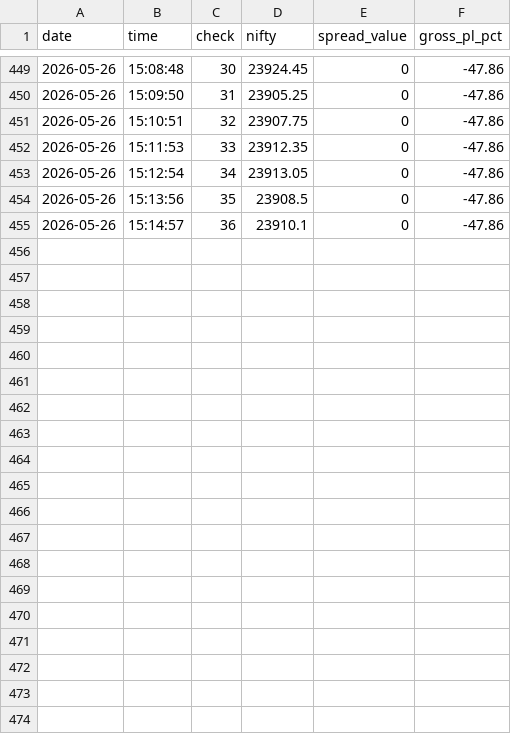
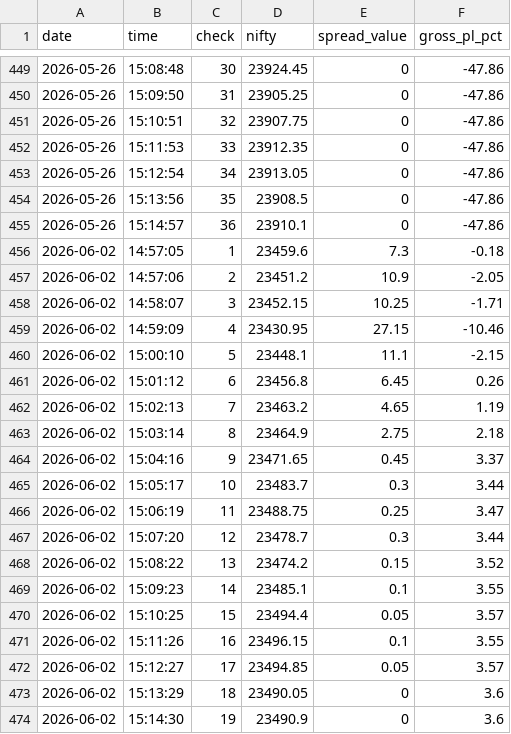
Before and after one commit to Abhi232003/rocket-paper, a CSV file: paper_checks.csv, drawn as a sheet; only a part is shown, gaps mark what is left out.

Commit message:
📊 RocketPaper — 02 Jun 2026 15:15 IST

```diff
--- a/paper_checks.csv
+++ b/paper_checks.csv
@@ -455 +455,20 @@ date,time,check,nifty,spread_value,gross_pl_pct
 2026-05-26,15:14:57,36,23910.1,0,-47.86
+2026-06-02,14:57:05,1,23459.6,7.3,-0.18
+2026-06-02,14:57:06,2,23451.2,10.9,-2.05
+2026-06-02,14:58:07,3,23452.15,10.25,-1.71
+2026-06-02,14:59:09,4,23430.95,27.15,-10.46
+2026-06-02,15:00:10,5,23448.1,11.1,-2.15
+2026-06-02,15:01:12,6,23456.8,6.45,0.26
+2026-06-02,15:02:13,7,23463.2,4.65,1.19
+2026-06-02,15:03:14,8,23464.9,2.75,2.18
+2026-06-02,15:04:16,9,23471.65,0.45,3.37
+2026-06-02,15:05:17,10,23483.7,0.3,3.44
+2026-06-02,15:06:19,11,23488.75,0.25,3.47
+2026-06-02,15:07:20,12,23478.7,0.3,3.44
+2026-06-02,15:08:22,13,23474.2,0.15,3.52
+2026-06-02,15:09:23,14,23485.1,0.1,3.55
+2026-06-02,15:10:25,15,23494.4,0.05,3.57
+2026-06-02,15:11:26,16,23496.15,0.1,3.55
+2026-06-02,15:12:27,17,23494.85,0.05,3.57
+2026-06-02,15:13:29,18,23490.05,0,3.6
+2026-06-02,15:14:30,19,23490.9,0,3.6
```
Also changed, not shown: paper_trades.csv, 2 other files.
